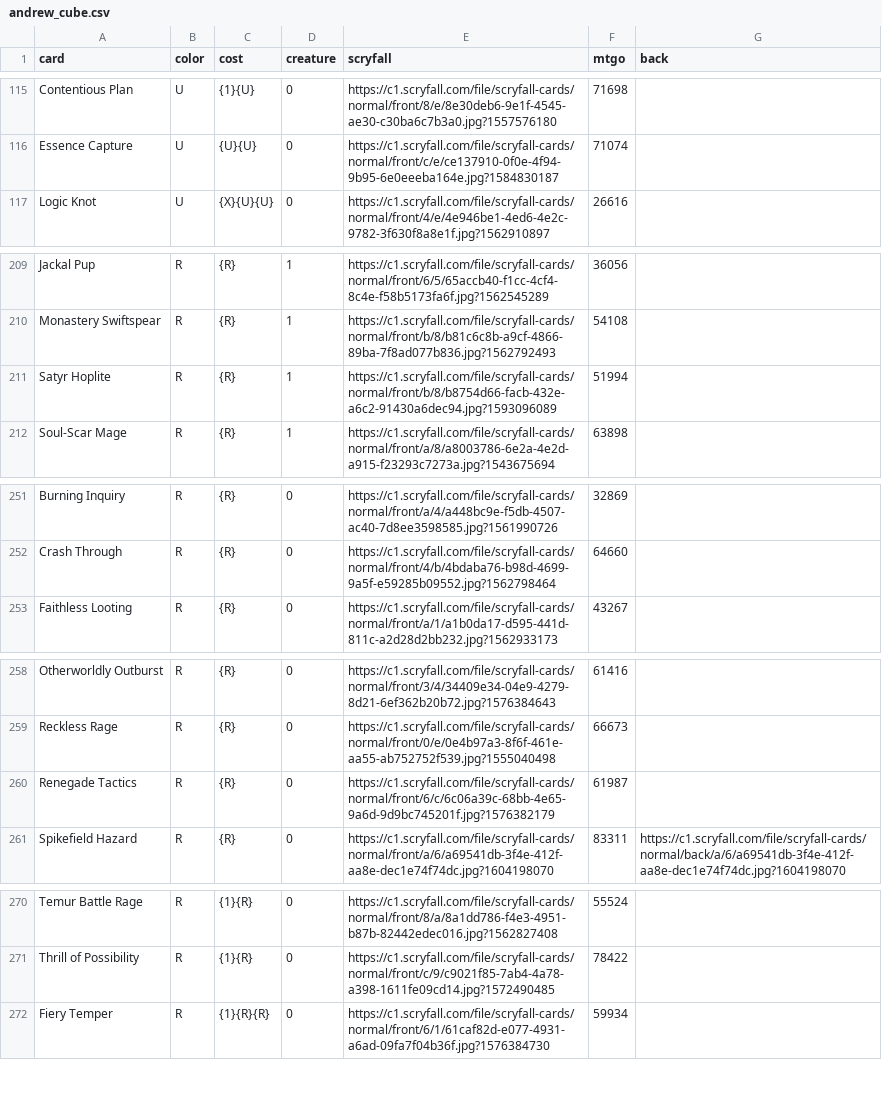
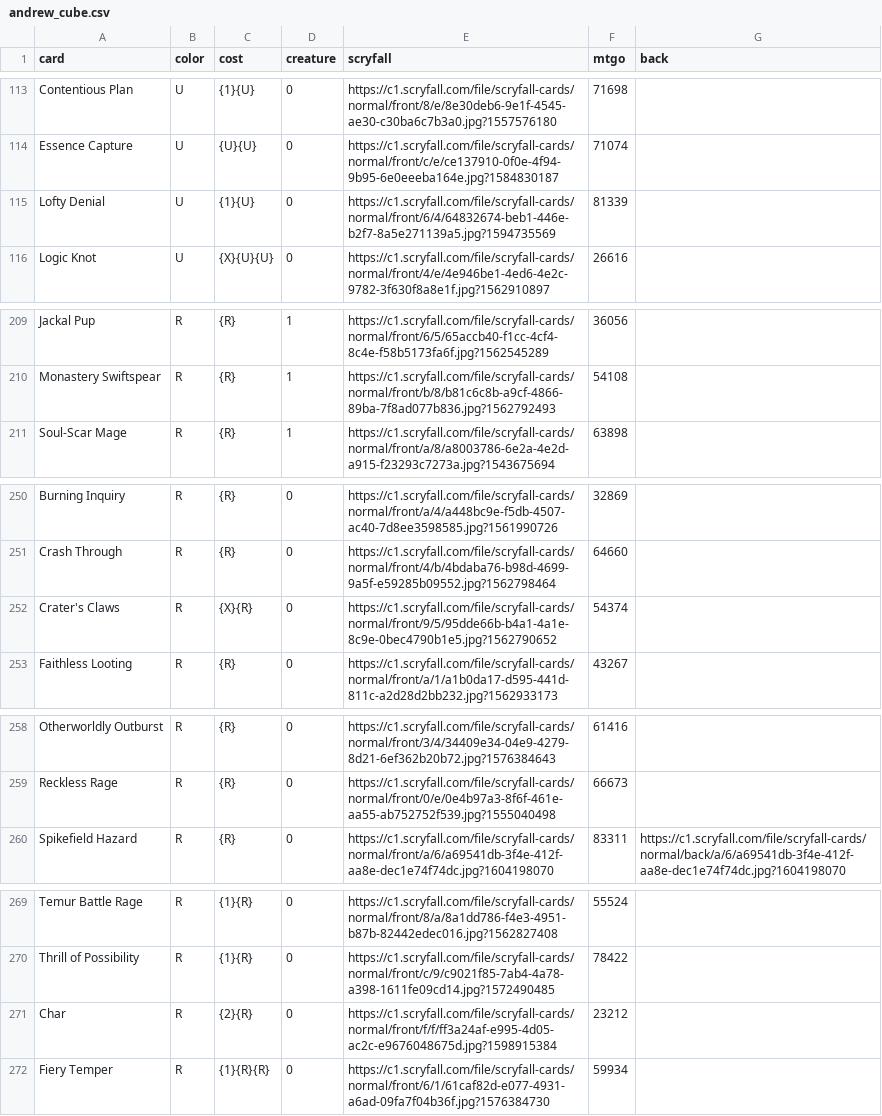
Before and after one commit to ajlvi/cube-draft, a CSV file: app/static/andrew_cube.csv, drawn as a sheet; only a part is shown, gaps mark what is left out; removed rows and columns are numbered as before the commit, all else as after; the diff covers the shown part only; the diff names each change by its address in the sheet, - before the commit and + after, or states it on an @@ line.

```diff
--- a/app/static/andrew_cube.csv
+++ b/app/static/andrew_cube.csv
+row 115: Lofty Denial | U | {1}{U} | 0 | https://c1.scryfall.com/file/scryfall-cards/normal/front/6/4/64832674-beb1-446e-b2f7-8a5e271139a5.jpg?1594735569 | 81339
-row 211: Satyr Hoplite | R | {R} | 1 | https://c1.scryfall.com/file/scryfall-cards/normal/front/b/8/b8754d66-facb-432e-a6c2-91430a6dec94.jpg?1593096089 | 51994
+row 252: Crater's Claws | R | {X}{R} | 0 | https://c1.scryfall.com/file/scryfall-cards/normal/front/9/5/95dde66b-b4a1-4a1e-8c9e-0bec4790b1e5.jpg?1562790652 | 54374
-row 260: Renegade Tactics | R | {R} | 0 | https://c1.scryfall.com/file/scryfall-cards/normal/front/6/c/6c06a39c-68bb-4e65-9a6d-9d9bc745201f.jpg?1576382179 | 61987
+row 271: Char | R | {2}{R} | 0 | https://c1.scryfall.com/file/scryfall-cards/normal/front/f/f/ff3a24af-e995-4d05-ac2c-e9676048675d.jpg?1598915384 | 23212
```
Also changed, not shown: 9 added rows, 8 removed rows and 3 edited cells elsewhere in this file, 1 other file.
